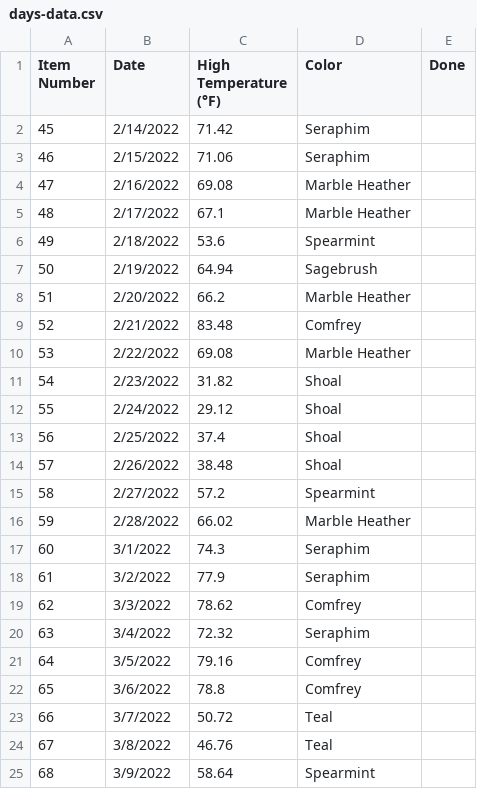
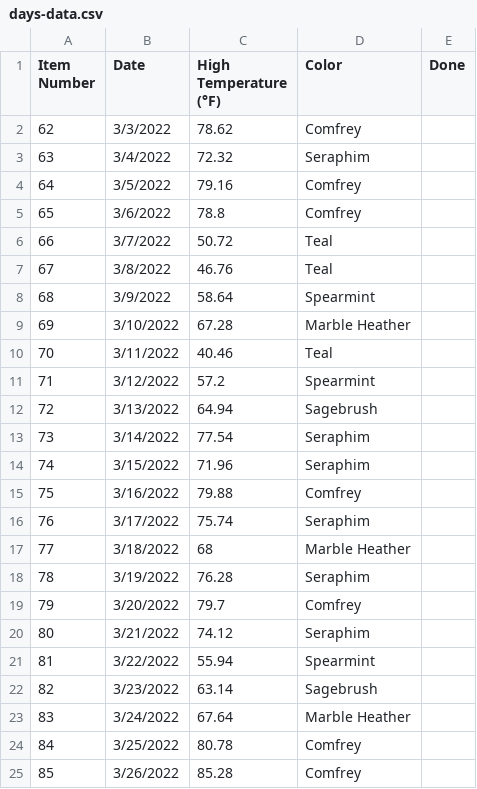
Before and after one commit to shawnajean/2022-temp-blanket, a CSV file: days-data.csv, drawn as a sheet; only a part is shown; the shorter side is filled out with more unchanged rows.

Commit message:
Update days-data.csv

```diff
--- a/days-data.csv
+++ b/days-data.csv
@@ -1,19 +1,2 @@
 Item Number,Date,High Temperature (°F),Color,Done
-45,2/14/2022,71.42,Seraphim,
-46,2/15/2022,71.06,Seraphim,
-47,2/16/2022,69.08,Marble Heather,
-48,2/17/2022,67.1,Marble Heather,
-49,2/18/2022,53.6,Spearmint,
-50,2/19/2022,64.94,Sagebrush,
-51,2/20/2022,66.2,Marble Heather,
-52,2/21/2022,83.48,Comfrey,
-53,2/22/2022,69.08,Marble Heather,
-54,2/23/2022,31.82,Shoal,
-55,2/24/2022,29.12,Shoal,
-56,2/25/2022,37.4,Shoal,
-57,2/26/2022,38.48,Shoal,
-58,2/27/2022,57.2,Spearmint,
-59,2/28/2022,66.02,Marble Heather,
-60,3/1/2022,74.3,Seraphim,
-61,3/2/2022,77.9,Seraphim,
 62,3/3/2022,78.62,Comfrey,
```
